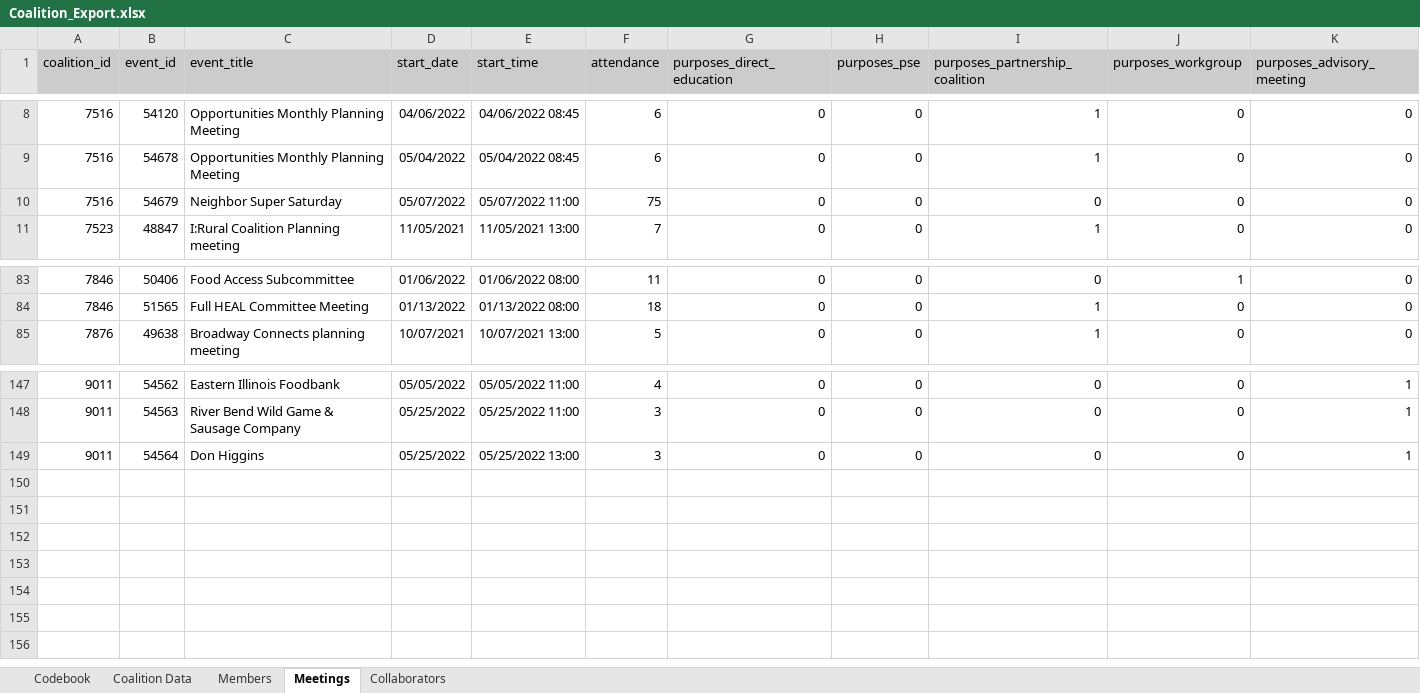
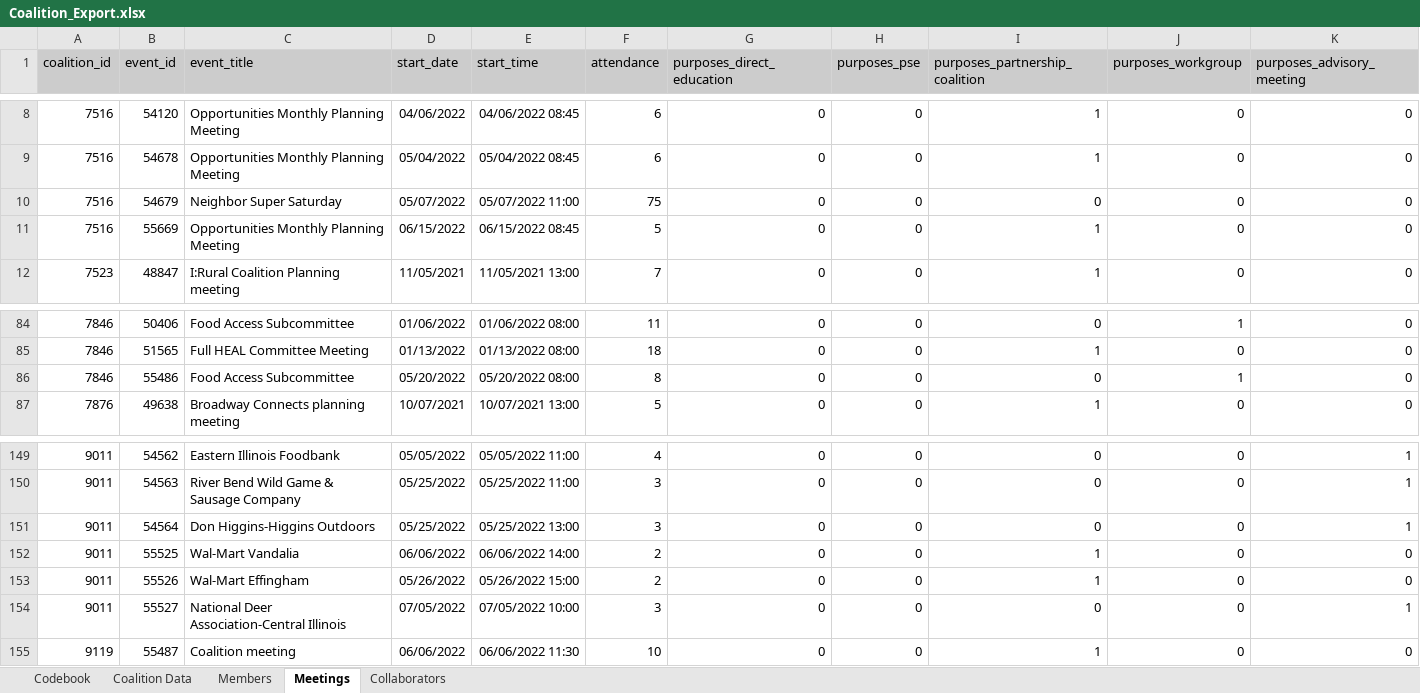
Before and after one commit to jstadni2/pears_staff_report, an Excel workbook: sample_inputs/Coalition_Export.xlsx, sheet Meetings, drawn as a sheet; only a part is shown, gaps mark what is left out; values as stored, in another font and other column widths than the file's, no borders; addresses are those after the commit; rows hold the shown columns only; the diff names each change by its address in the sheet, - before the commit and + after, or states it on an @@ line.

```diff
--- a/sample_inputs/Coalition_Export.xlsx (sheet Meetings)
+++ b/sample_inputs/Coalition_Export.xlsx (sheet Meetings)
+row 11: 7516 | 55669 | Opportunities Monthly Planning Meeting | 06/15/2022 | 06/15/2022 08:45 | 5 | 0 | 0 | 1 | 0 | 0
+row 86: 7846 | 55486 | Food Access Subcommittee | 05/20/2022 | 05/20/2022 08:00 | 8 | 0 | 0 | 0 | 1 | 0
-C151 (event_title): Don Higgins
+C151 (event_title): Don Higgins-Higgins Outdoors
+row 152: 9011 | 55525 | Wal-Mart Vandalia | 06/06/2022 | 06/06/2022 14:00 | 2 | 0 | 0 | 1 | 0 | 0
+row 153: 9011 | 55526 | Wal-Mart Effingham | 05/26/2022 | 05/26/2022 15:00 | 2 | 0 | 0 | 1 | 0 | 0
+row 154: 9011 | 55527 | National Deer Association-Central Illinois | 07/05/2022 | 07/05/2022 10:00 | 3 | 0 | 0 | 0 | 0 | 1
+row 155: 9119 | 55487 | Coalition meeting | 06/06/2022 | 06/06/2022 11:30 | 10 | 0 | 0 | 1 | 0 | 0
```
Also changed, not shown: sheet Members, sheet Coalition Data, sheet Collaborators, sheet Codebook, sample_inputs/Indirect_Activity_Export.xlsx, sample_inputs/PSE_Site_Activity_Export.xlsx, 8 other files.
